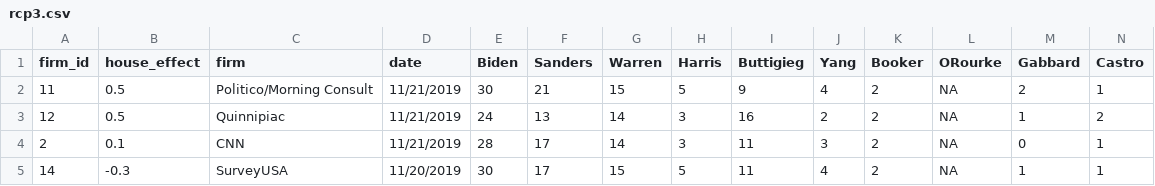
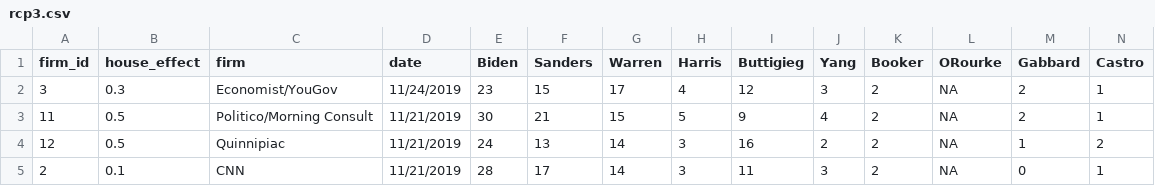
Before and after one commit to McCartneyAC/average_of_polls, a CSV file: rcp3.csv, drawn as a sheet; only a part is shown; the shorter side is filled out with more unchanged rows; rows hold the shown columns only; the diff names each change by its address in the sheet, - before the commit and + after, or states it on an @@ line.

Commit message:
Add files via upload

```diff
--- a/rcp3.csv
+++ b/rcp3.csv
+row 2: 3 | 0.3 | Economist/YouGov | 11/24/2019 | 23 | 15 | 17 | 4 | 12 | 3 | 2 | NA | 2 | 1
```
